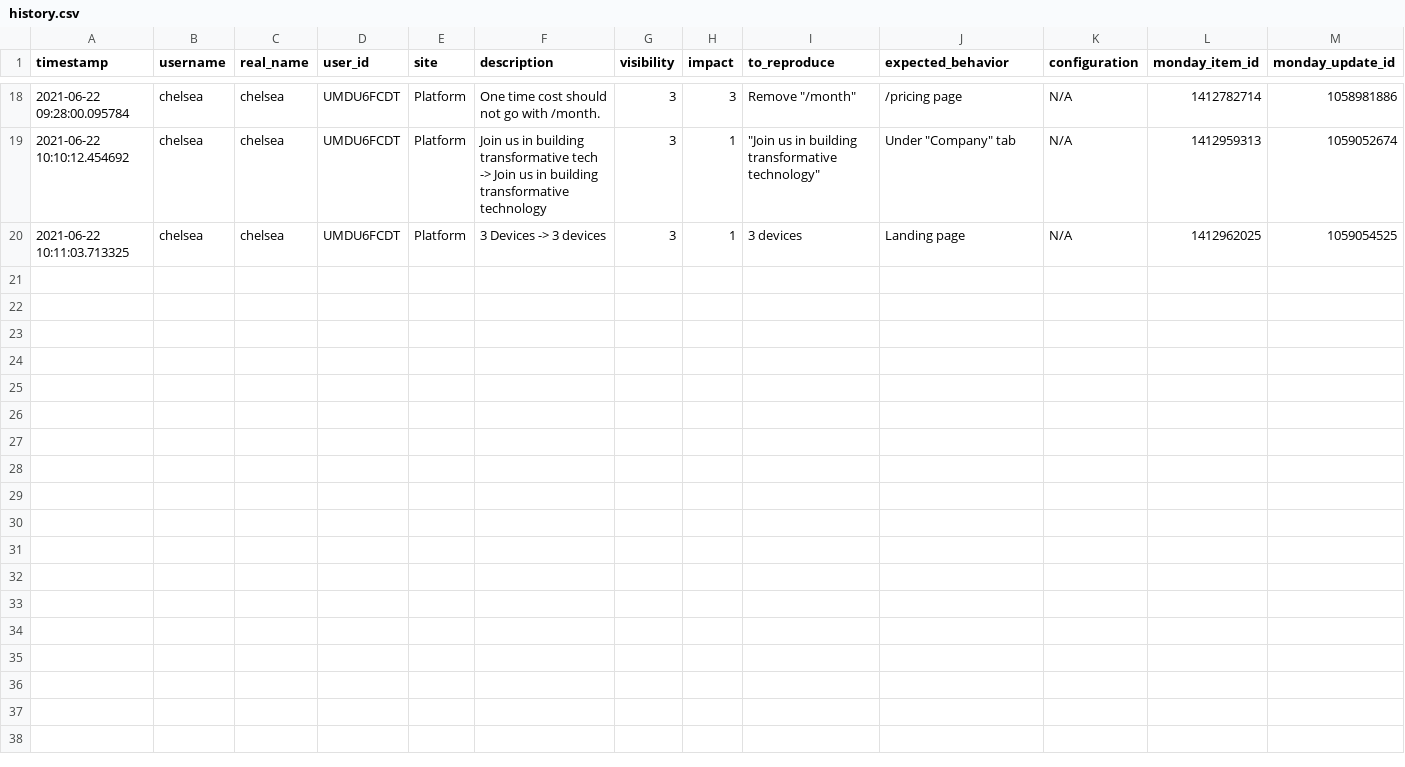
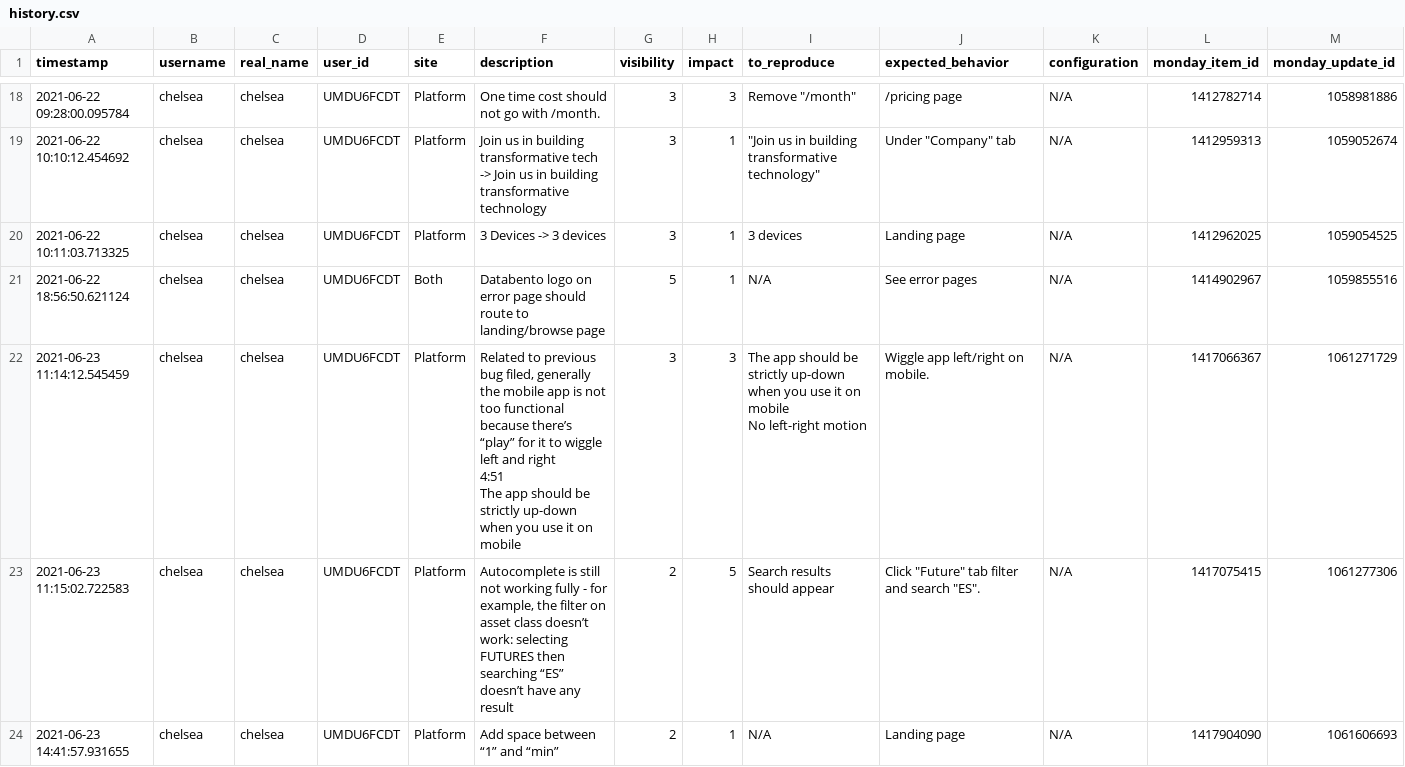
Before and after one commit to chxw/bug-filer, a CSV file: data/history.csv, drawn as a sheet; only a part is shown, gaps mark what is left out; rows hold the shown columns only; ↵ is a line break in a cell; the diff covers the shown part only; the diff names each change by its address in the sheet, - before the commit and + after, or states it on an @@ line.

```diff
--- a/data/history.csv
+++ b/data/history.csv
+row 21: 2021-06-22 18:56:50.621124 | chelsea | chelsea | UMDU6FCDT | Both | Databento logo on error page should route to landing/browse page | 5 | 1 | N/A | See error pages | N/A | 1414902967 | 1059855516
+row 22: 2021-06-23 11:14:12.545459 | chelsea | chelsea | UMDU6FCDT | Platform | Related to previous bug filed, generally the mobile app is not too functional because there’s “play” for it to wiggle left and right ↵ 4:51 ↵ The app should be strictly up-down when you use it on mobile | 3 | 3 | The app should be strictly up-down when you use it on mobile ↵ No left-right motion | Wiggle app left/right on mobile. | N/A | 1417066367 | 1061271729
+row 23: 2021-06-23 11:15:02.722583 | chelsea | chelsea | UMDU6FCDT | Platform | Autocomplete is still not working fully - for example, the filter on asset class doesn’t work: selecting FUTURES then searching “ES” doesn’t have any result | 2 | 5 | Search results should appear | Click "Future" tab filter and search "ES". | N/A | 1417075415 | 1061277306
+row 24: 2021-06-23 14:41:57.931655 | chelsea | chelsea | UMDU6FCDT | Platform | Add space between “1” and “min” | 2 | 1 | N/A | Landing page | N/A | 1417904090 | 1061606693
```
Also changed, not shown: 3 added rows elsewhere in this file, 1 other file.
